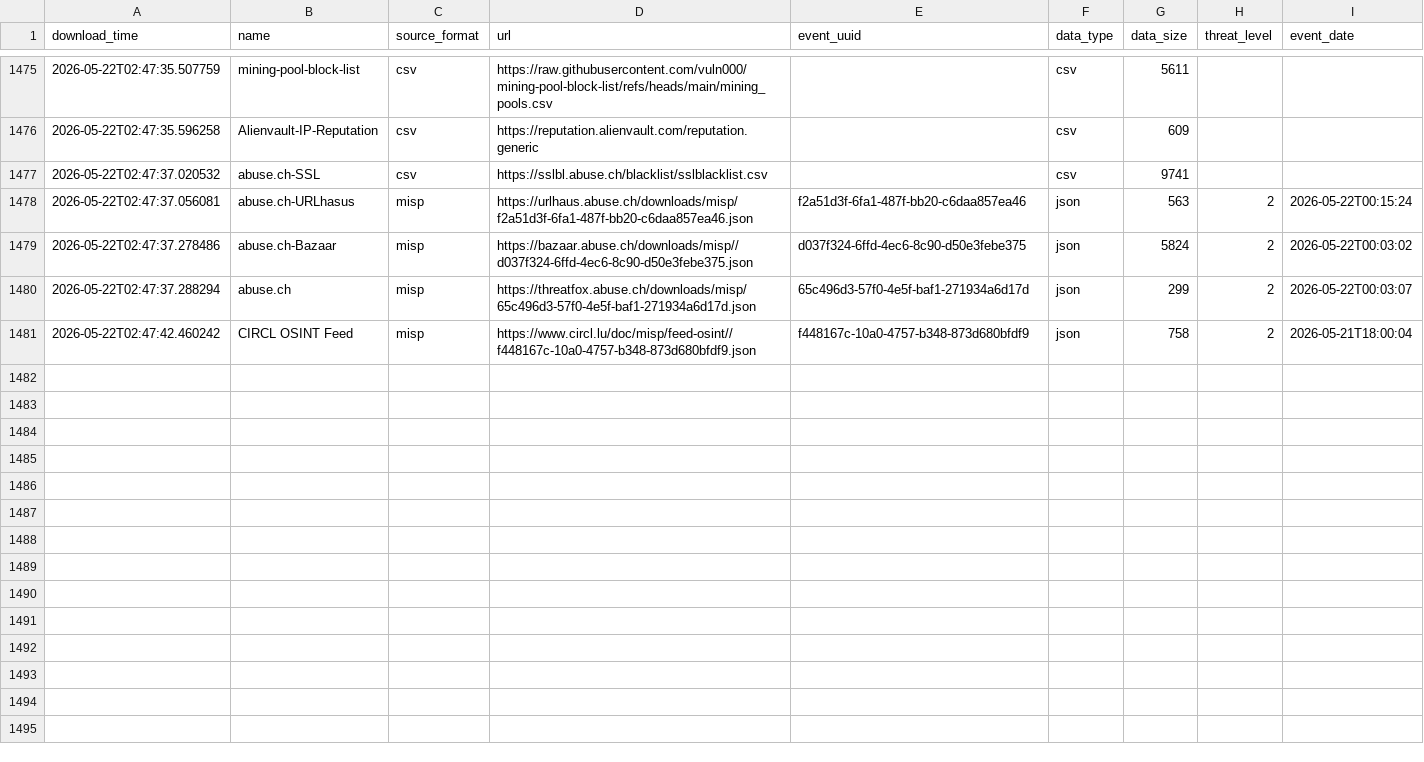
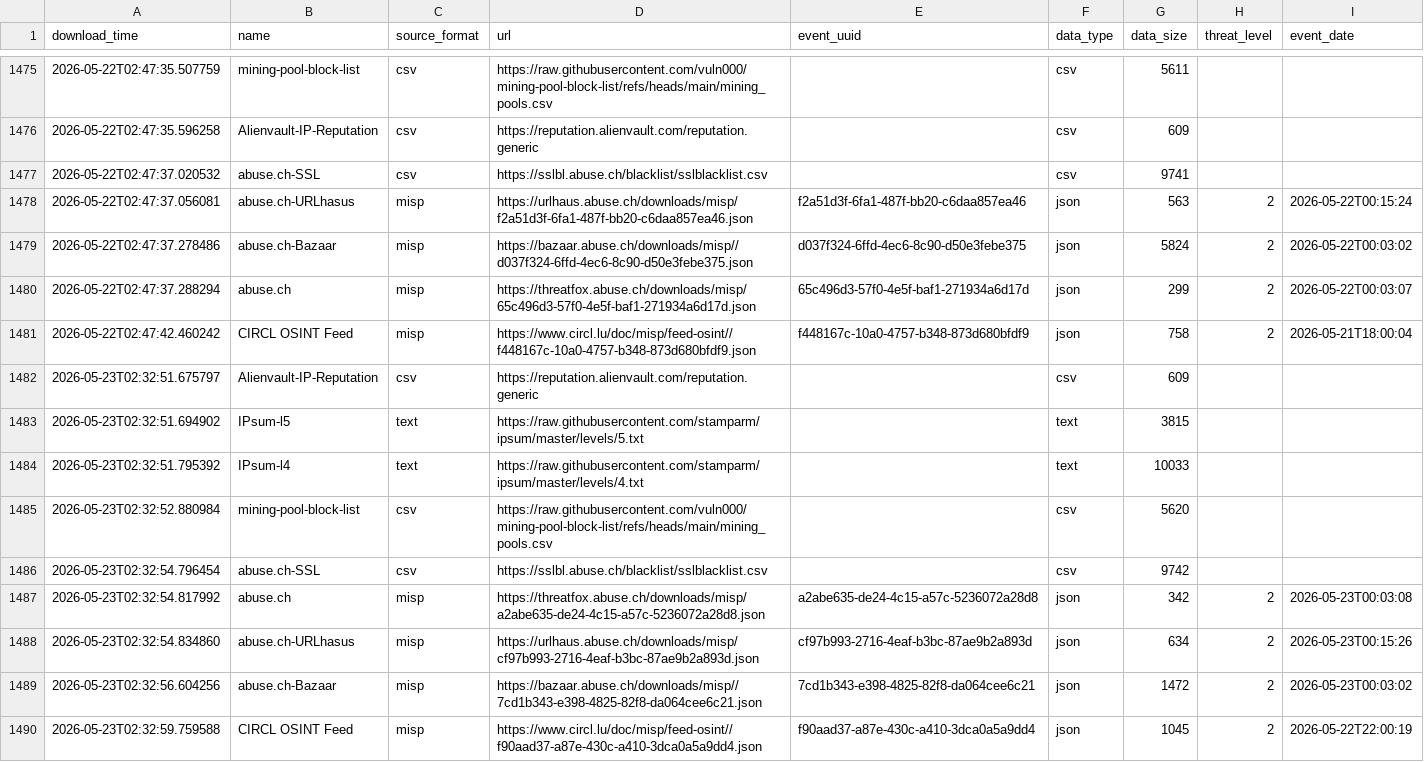
Before and after one commit to RogueServitor-495/FinalThreatFeed-Fork, a CSV file: output/describe_file.csv, drawn as a sheet; only a part is shown, gaps mark what is left out.

```diff
--- a/output/describe_file.csv
+++ b/output/describe_file.csv
@@ -1481 +1481,10 @@ download_time,name,source_format,url,event_uuid,data_type,data_size,threat_level
 2026-05-22T02:47:42.460242,CIRCL OSINT Feed,misp,https://www.circl.lu/doc/misp/feed-osint//f448167c-10a0-4757-b348-873d680bfdf9.json,f448167c-10a0-4757-b348-873d680bfdf9,json,758,2,2026-05-21T18:00:04
+2026-05-23T02:32:51.675797,Alienvault-IP-Reputation,csv,https://reputation.alienvault.com/reputation.generic,,csv,609,,
+2026-05-23T02:32:51.694902,IPsum-l5,text,https://raw.githubusercontent.com/stamparm/ipsum/master/levels/5.txt,,text,3815,,
+2026-05-23T02:32:51.795392,IPsum-l4,text,https://raw.githubusercontent.com/stamparm/ipsum/master/levels/4.txt,,text,10033,,
+2026-05-23T02:32:52.880984,mining-pool-block-list,csv,https://raw.githubusercontent.com/vuln000/mining-pool-block-list/refs/heads/main/mining_pools.csv,,csv,5620,,
+2026-05-23T02:32:54.796454,abuse.ch-SSL,csv,https://sslbl.abuse.ch/blacklist/sslblacklist.csv,,csv,9742,,
+2026-05-23T02:32:54.817992,abuse.ch,misp,https://threatfox.abuse.ch/downloads/misp/a2abe635-de24-4c15-a57c-5236072a28d8.json,a2abe635-de24-4c15-a57c-5236072a28d8,json,342,2,2026-05-23T00:03:08
+2026-05-23T02:32:54.834860,abuse.ch-URLhasus,misp,https://urlhaus.abuse.ch/downloads/misp/cf97b993-2716-4eaf-b3bc-87ae9b2a893d.json,cf97b993-2716-4eaf-b3bc-87ae9b2a893d,json,634,2,2026-05-23T00:15:26
+2026-05-23T02:32:56.604256,abuse.ch-Bazaar,misp,https://bazaar.abuse.ch/downloads/misp//7cd1b343-e398-4825-82f8-da064cee6c21.json,7cd1b343-e398-4825-82f8-da064cee6c21,json,1472,2,2026-05-23T00:03:02
+2026-05-23T02:32:59.759588,CIRCL OSINT Feed,misp,https://www.circl.lu/doc/misp/feed-osint//f90aad37-a87e-430c-a410-3dca0a5a9dd4.json,f90aad37-a87e-430c-a410-3dca0a5a9dd4,json,1045,2,2026-05-22T22:00:19
```
Also changed, not shown: 1 other file.
